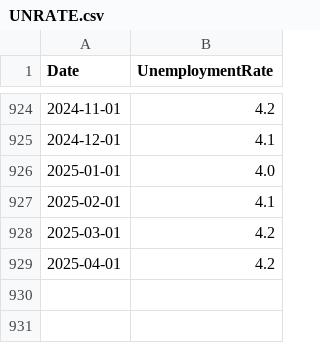
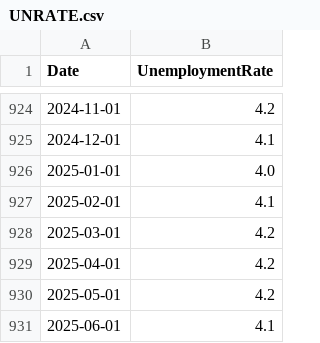
Before and after one commit to OfficialBhattacharya/Geographical-Home-Price-Ranker, a CSV file: AllFredFiles/UNRATE.csv, drawn as a sheet; only a part is shown, gaps mark what is left out; the diff names each change by its address in the sheet, - before the commit and + after, or states it on an @@ line.

```diff
--- a/AllFredFiles/UNRATE.csv
+++ b/AllFredFiles/UNRATE.csv
+row 930: 2025-05-01 | 4.2
+row 931: 2025-06-01 | 4.1
```
Also changed, not shown: AllFredFiles/ASPNHSUS.csv, AllFredFiles/CSUSHPINSA.csv, 19 other files.
